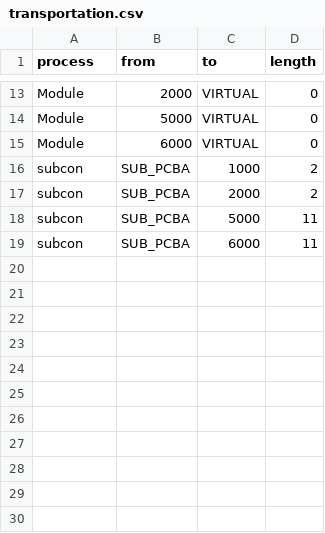
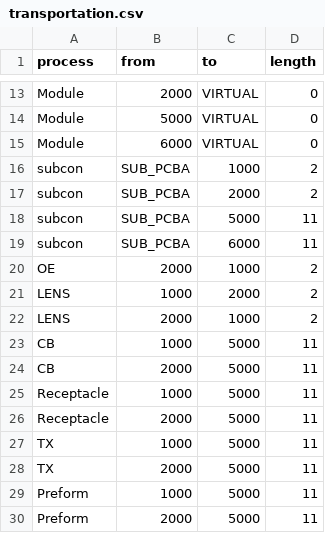
Before and after one commit to yannonghuang/inno, a CSV file: DBProject/Inno/dbo/csv/transportation.csv, drawn as a sheet; only a part is shown, gaps mark what is left out.

```diff
--- a/DBProject/Inno/dbo/csv/transportation.csv
+++ b/DBProject/Inno/dbo/csv/transportation.csv
@@ -19 +19,12 @@ subcon,SUB_PCBA,5000,11
 subcon,SUB_PCBA,6000,11
+OE,2000,1000,2
+LENS,1000,2000,2
+LENS,2000,1000,2
+CB,1000,5000,11
+CB,2000,5000,11
+Receptacle,1000,5000,11
+Receptacle,2000,5000,11
+TX,1000,5000,11
+TX,2000,5000,11
+Preform,1000,5000,11
+Preform,2000,5000,11
```
Also changed, not shown: DBProject/Inno/build/DATA/adx_graybox_inno.csv, 20 other files.
